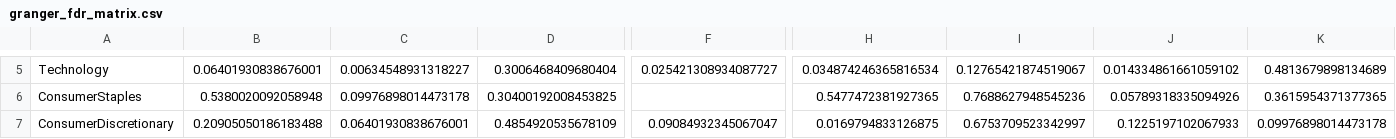
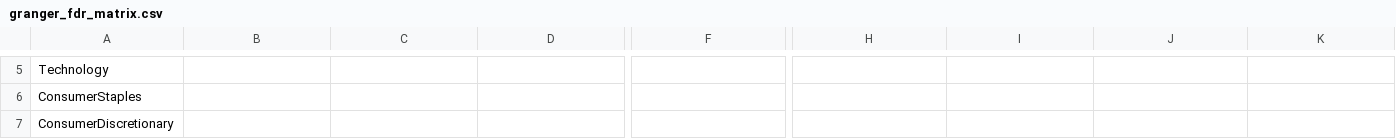
Before and after one commit to doanminhhieu14052005-sketch/News-driven-stock, a CSV file: data/processed/granger_fdr_matrix.csv, drawn as a sheet; only a part is shown, gaps mark what is left out; the diff covers the shown part only; the diff names each change by its address in the sheet, - before the commit and + after, or states it on an @@ line.

```diff
--- a/data/processed/granger_fdr_matrix.csv
+++ b/data/processed/granger_fdr_matrix.csv
-B5: 0.06401930838676001
+B5: (empty)
-C5: 0.00634548931318227
+C5: (empty)
-D5: 0.3006468409680404
+D5: (empty)
-F5: 0.025421308934087727
+F5: (empty)
-H5: 0.034874246365816534
+H5: (empty)
-I5: 0.12765421874519067
+I5: (empty)
-J5: 0.014334861661059102
+J5: (empty)
-K5: 0.4813679898134689
+K5: (empty)
-B6: 0.5380020092058948
+B6: (empty)
-C6: 0.09976898014473178
+C6: (empty)
-D6: 0.30400192008453825
+D6: (empty)
-H6: 0.5477472381927365
+H6: (empty)
-I6: 0.7688627948545236
+I6: (empty)
-J6: 0.05789318335094926
+J6: (empty)
-K6: 0.3615954371377365
+K6: (empty)
-B7: 0.20905050186183488
+B7: (empty)
-C7: 0.06401930838676001
+C7: (empty)
-D7: 0.4854920535678109
+D7: (empty)
-F7: 0.09084932345067047
+F7: (empty)
-H7: 0.0169794833126875
+H7: (empty)
-I7: 0.6753709523342997
+I7: (empty)
-J7: 0.1225197102067933
+J7: (empty)
-K7: 0.09976898014473178
+K7: (empty)
```
Also changed, not shown: 67 edited cells elsewhere in this file, VNStock/data/processed/daily_sector_price_long.csv, data/processed/granger_pvalue_matrix.csv, 16 other files.
